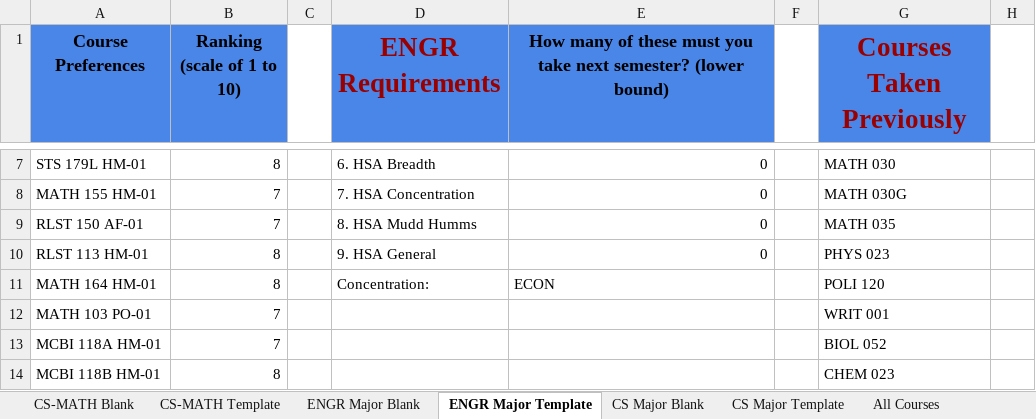
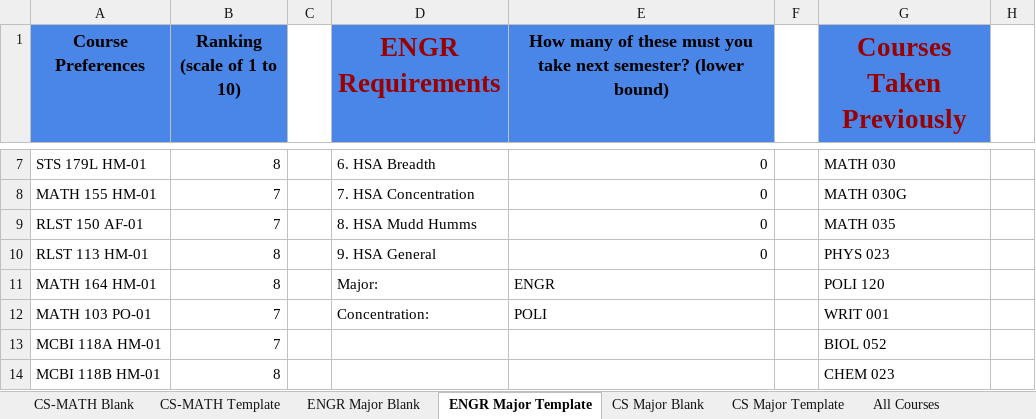
Before and after one commit to shauryapednekar/HMC-CourseScheduler-LP, an Excel workbook: Preferences.xlsx, sheet ENGR Major Template, drawn as a sheet; only a part is shown, gaps mark what is left out; values as stored, in another font and other column widths than the file's, no borders; charts and pictures and conditional formats not drawn; the diff names each change by its address in the sheet, - before the commit and + after, or states it on an @@ line.

```diff
--- a/Preferences.xlsx (sheet ENGR Major Template)
+++ b/Preferences.xlsx (sheet ENGR Major Template)
-D11 (ENGR Requirements): Concentration:
+D11 (ENGR Requirements): Major:
-E11: ECON
+E11: ENGR
-D12 (ENGR Requirements): (empty)
+D12 (ENGR Requirements): Concentration:
-E12: (empty)
+E12: POLI
```
Also changed, not shown: sheet CS-MATH Template, sheet CS Major Template, sheet ENGR Major Blank, sheet CS-MATH Blank, sheet CS Major Blank, charts or pictures, 20 other files.
